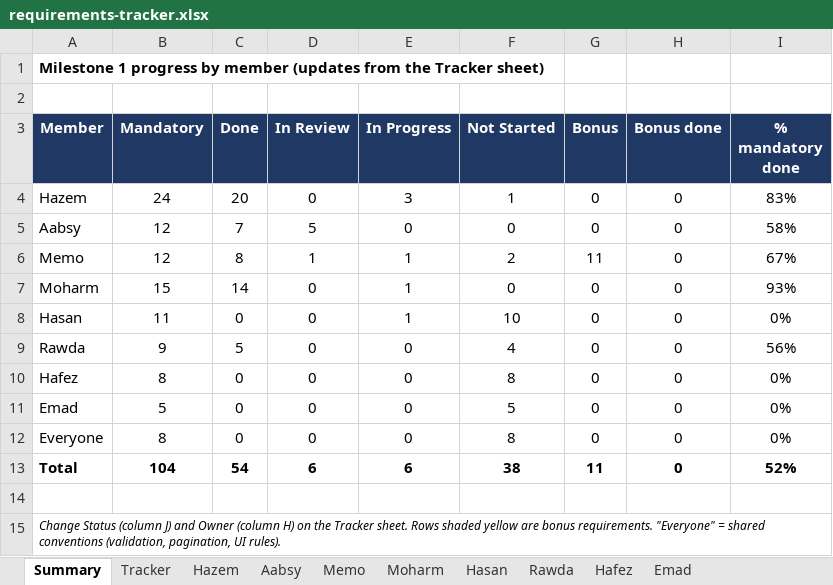
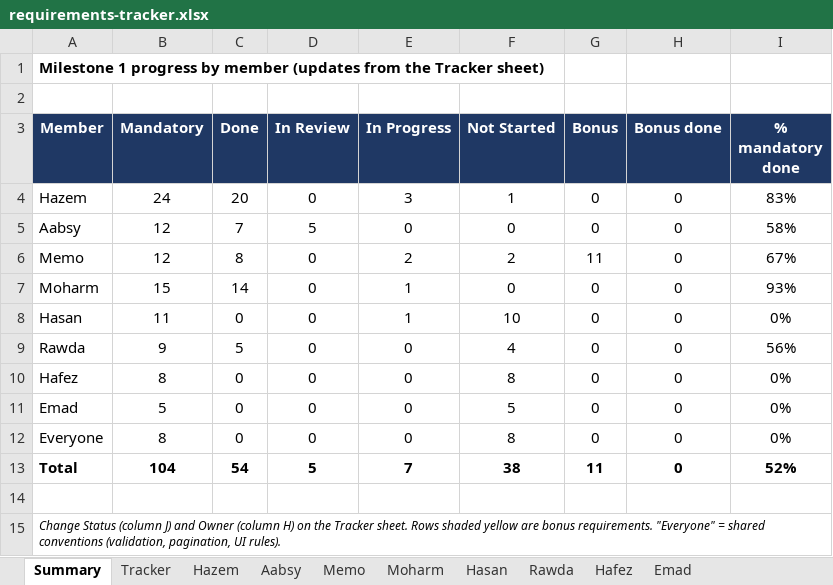
Before and after one commit to Hazem1720/travel-platform, an Excel workbook: docs/requirements/requirements-tracker.xlsx, sheet Summary, drawn as a sheet; values as stored, in another font and other column widths than the file's, no borders; the diff names each change by its address in the sheet, - before the commit and + after, or states it on an @@ line.

```diff
--- a/docs/requirements/requirements-tracker.xlsx (sheet Summary)
+++ b/docs/requirements/requirements-tracker.xlsx (sheet Summary)
-D6 (In Review): 1
+D6 (In Review): 0
-E6 (In Progress): 1
+E6 (In Progress): 2
-D13 (In Review): 6
+D13 (In Review): 5
-E13 (In Progress): 6
+E13 (In Progress): 7
```
Also changed, not shown: sheet Memo, sheet Tracker, 1 other file.
